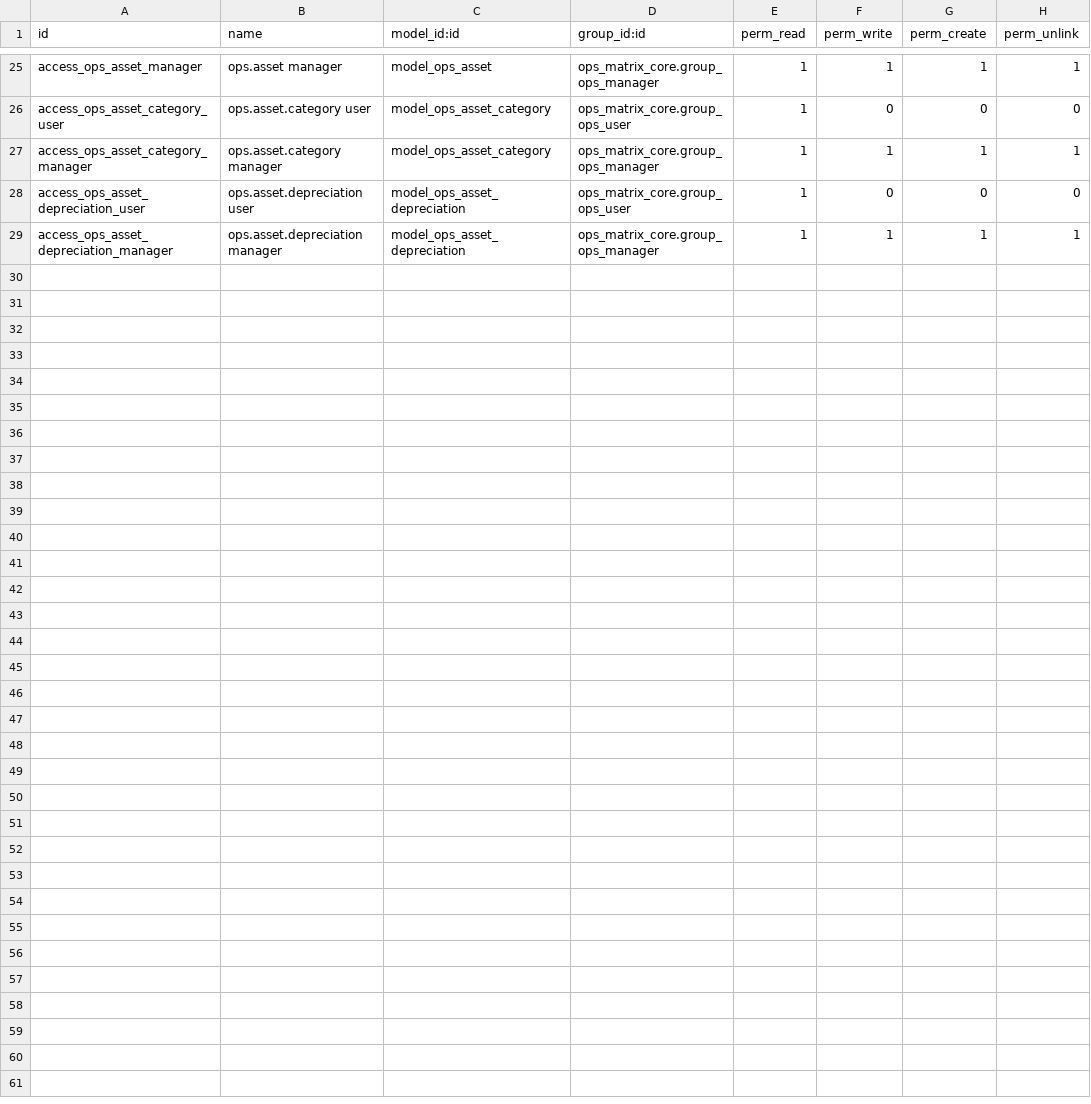
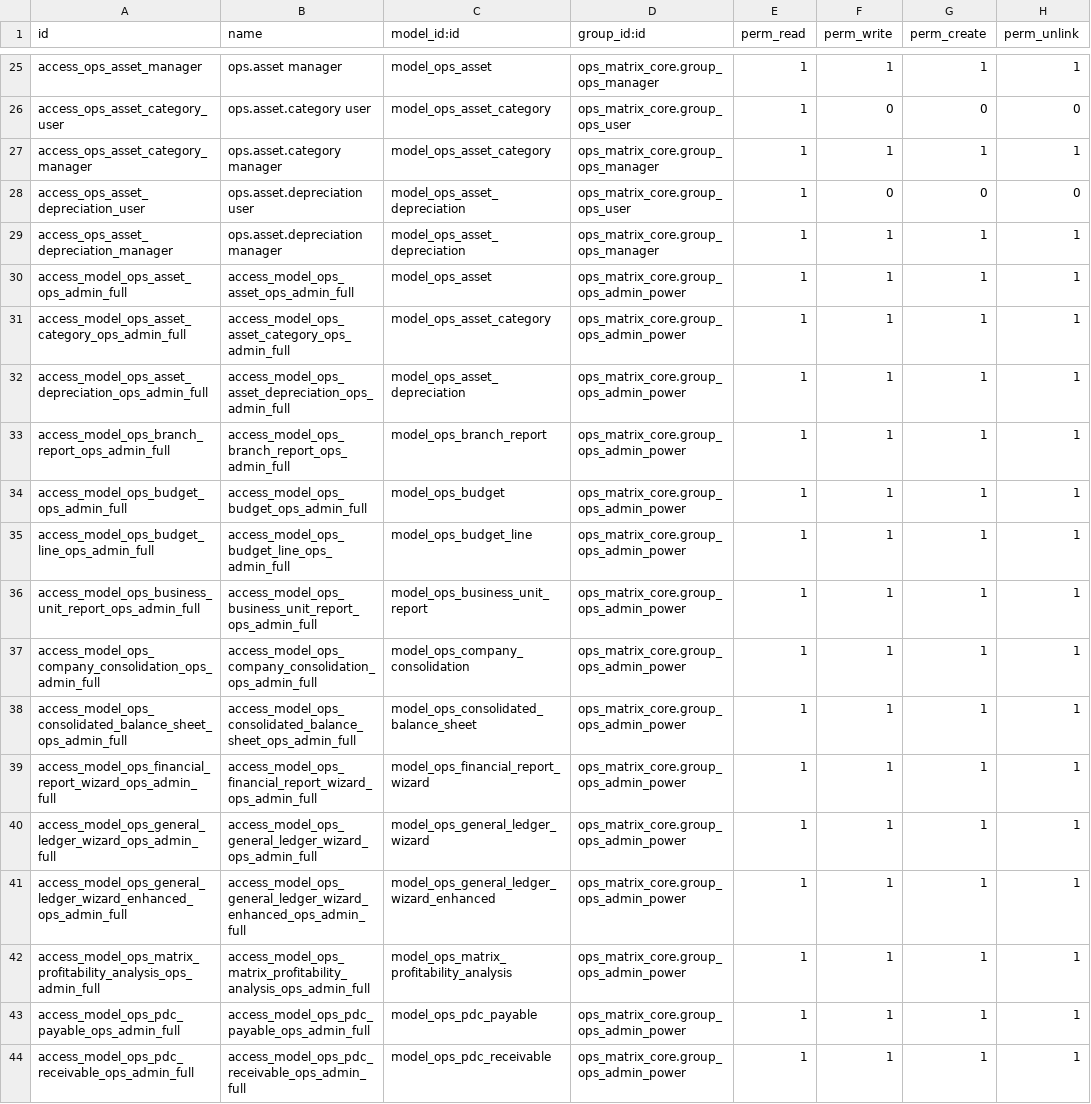
Before and after one commit to MoeZayour/claude_ops, a CSV file: addons/ops_matrix_accounting/security/ir.model.access.csv, drawn as a sheet; only a part is shown, gaps mark what is left out; the diff names each change by its address in the sheet, - before the commit and + after, or states it on an @@ line.

```diff
--- a/addons/ops_matrix_accounting/security/ir.model.access.csv
+++ b/addons/ops_matrix_accounting/security/ir.model.access.csv
+row 30: access_model_ops_asset_ops_admin_full | access_model_ops_asset_ops_admin_full | model_ops_asset | ops_matrix_core.group_ops_admin_power | 1 | 1 | 1 | 1
+row 31: access_model_ops_asset_category_ops_admin_full | access_model_ops_asset_category_ops_admin_full | model_ops_asset_category | ops_matrix_core.group_ops_admin_power | 1 | 1 | 1 | 1
+row 32: access_model_ops_asset_depreciation_ops_admin_full | access_model_ops_asset_depreciation_ops_admin_full | model_ops_asset_depreciation | ops_matrix_core.group_ops_admin_power | 1 | 1 | 1 | 1
+row 33: access_model_ops_branch_report_ops_admin_full | access_model_ops_branch_report_ops_admin_full | model_ops_branch_report | ops_matrix_core.group_ops_admin_power | 1 | 1 | 1 | 1
+row 34: access_model_ops_budget_ops_admin_full | access_model_ops_budget_ops_admin_full | model_ops_budget | ops_matrix_core.group_ops_admin_power | 1 | 1 | 1 | 1
+row 35: access_model_ops_budget_line_ops_admin_full | access_model_ops_budget_line_ops_admin_full | model_ops_budget_line | ops_matrix_core.group_ops_admin_power | 1 | 1 | 1 | 1
+row 36: access_model_ops_business_unit_report_ops_admin_full | access_model_ops_business_unit_report_ops_admin_full | model_ops_business_unit_report | ops_matrix_core.group_ops_admin_power | 1 | 1 | 1 | 1
+row 37: access_model_ops_company_consolidation_ops_admin_full | access_model_ops_company_consolidation_ops_admin_full | model_ops_company_consolidation | ops_matrix_core.group_ops_admin_power | 1 | 1 | 1 | 1
+row 38: access_model_ops_consolidated_balance_sheet_ops_admin_full | access_model_ops_consolidated_balance_sheet_ops_admin_full | model_ops_consolidated_balance_sheet | ops_matrix_core.group_ops_admin_power | 1 | 1 | 1 | 1
+row 39: access_model_ops_financial_report_wizard_ops_admin_full | access_model_ops_financial_report_wizard_ops_admin_full | model_ops_financial_report_wizard | ops_matrix_core.group_ops_admin_power | 1 | 1 | 1 | 1
+row 40: access_model_ops_general_ledger_wizard_ops_admin_full | access_model_ops_general_ledger_wizard_ops_admin_full | model_ops_general_ledger_wizard | ops_matrix_core.group_ops_admin_power | 1 | 1 | 1 | 1
+row 41: access_model_ops_general_ledger_wizard_enhanced_ops_admin_full | access_model_ops_general_ledger_wizard_enhanced_ops_admin_full | model_ops_general_ledger_wizard_enhanced | ops_matrix_core.group_ops_admin_power | 1 | 1 | 1 | 1
+row 42: access_model_ops_matrix_profitability_analysis_ops_admin_full | access_model_ops_matrix_profitability_analysis_ops_admin_full | model_ops_matrix_profitability_analysis | ops_matrix_core.group_ops_admin_power | 1 | 1 | 1 | 1
+row 43: access_model_ops_pdc_payable_ops_admin_full | access_model_ops_pdc_payable_ops_admin_full | model_ops_pdc_payable | ops_matrix_core.group_ops_admin_power | 1 | 1 | 1 | 1
+row 44: access_model_ops_pdc_receivable_ops_admin_full | access_model_ops_pdc_receivable_ops_admin_full | model_ops_pdc_receivable | ops_matrix_core.group_ops_admin_power | 1 | 1 | 1 | 1
```
Also changed, not shown: addons/ops_matrix_asset_management/security/ir.model.access.csv, addons/ops_matrix_core/security/ir.model.access.csv, 42 other files.
